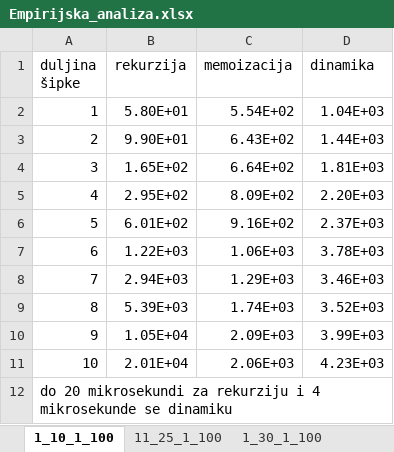
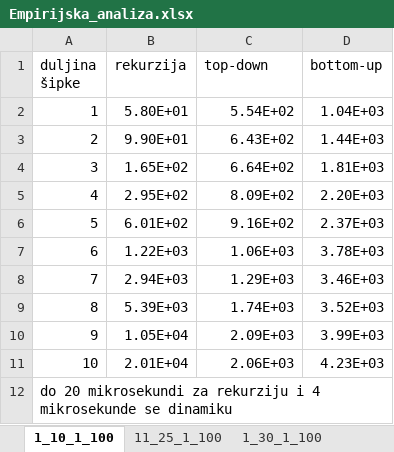
Before and after one commit to majapavi/OAA_Problem_rezanja_sipke, an Excel workbook: Empirijska_analiza.xlsx, sheet 1_10_1_100, drawn as a sheet; values as stored, in another font and other column widths than the file's, no borders; charts and pictures and table styles not drawn; the diff names each change by its address in the sheet, - before the commit and + after, or states it on an @@ line.

```diff
--- a/Empirijska_analiza.xlsx (sheet 1_10_1_100)
+++ b/Empirijska_analiza.xlsx (sheet 1_10_1_100)
-C1: memoizacija
+C1: top-down
-D1: dinamika
+D1: bottom-up
```
Also changed, not shown: sheet 11_25_1_100, sheet 10000_12000_100_3, sheet 500_10000_500_100, sheet 1_30_1_100, other sheet tabs, charts or pictures, 4 other files.
